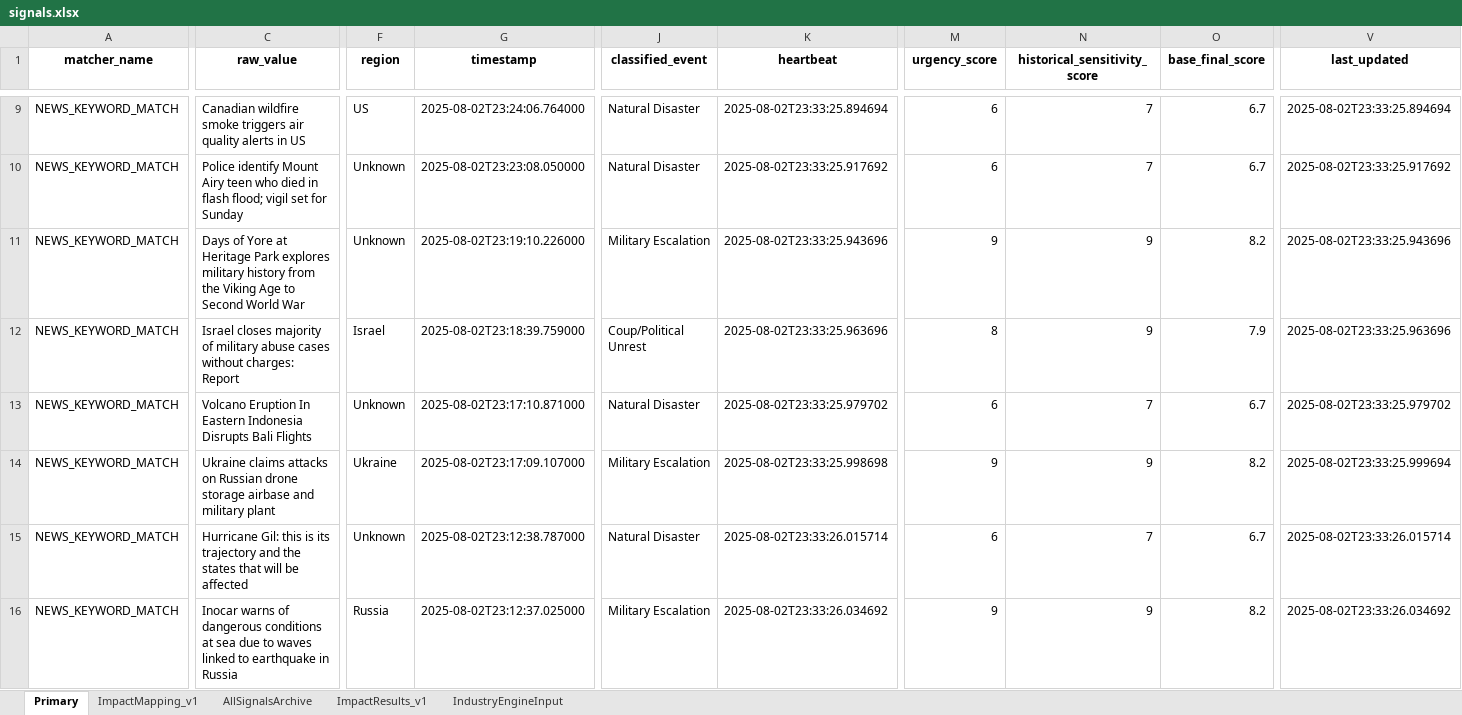
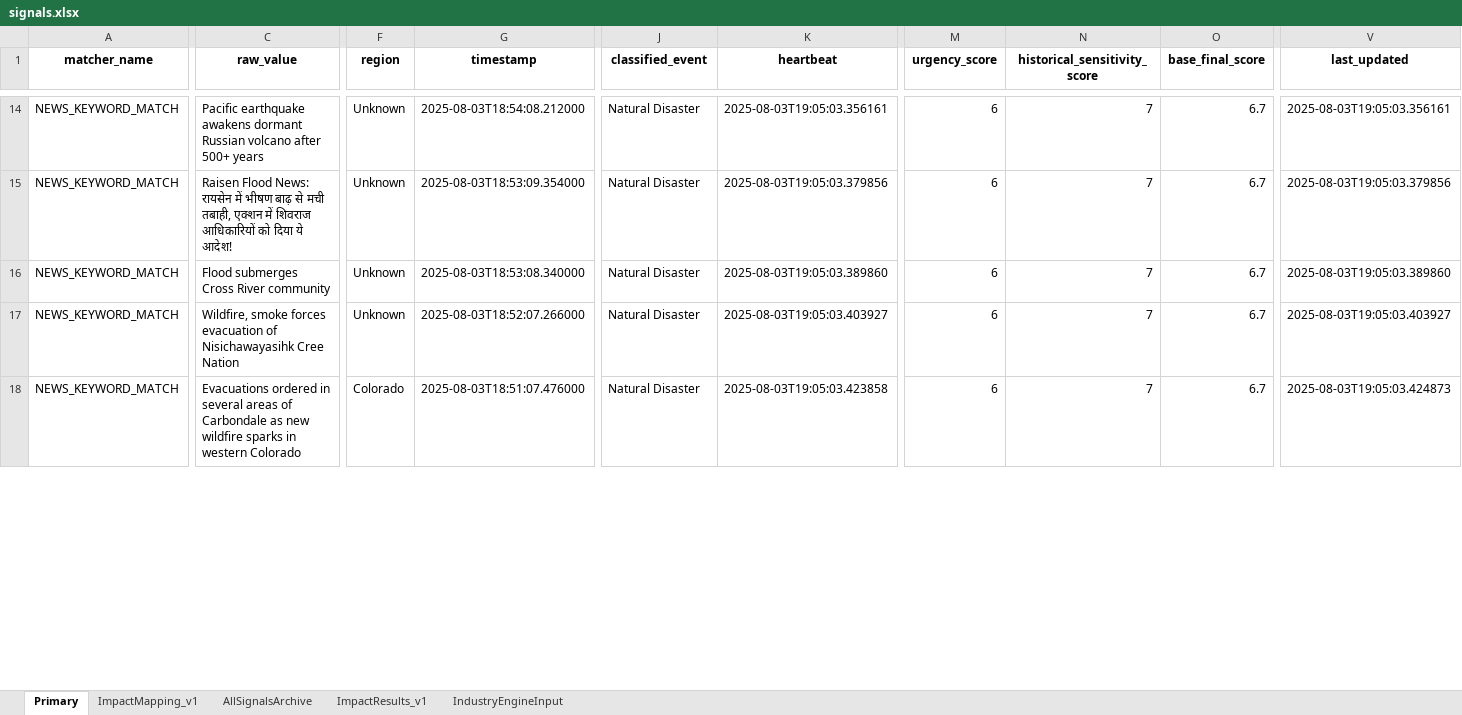
Before and after one commit to Coltencode5/signal-tracker-v3, an Excel workbook: signals.xlsx, sheet Primary, drawn as a sheet; only a part is shown, gaps mark what is left out; values as stored, in another font and other column widths than the file's, no borders; removed rows and columns are numbered as before the commit, all else as after; rows hold the shown columns only; the diff covers the shown part only; the diff names each change by its address in the sheet, - before the commit and + after, or states it on an @@ line.

```diff
--- a/signals.xlsx (sheet Primary)
+++ b/signals.xlsx (sheet Primary)
-C14 (raw_value): Canadian wildfire smoke triggers air quality alerts in US
+C14 (raw_value): Pacific earthquake awakens dormant Russian volcano after 500+ years
-F14 (region): US
+F14 (region): Unknown
-G14 (timestamp): 2025-08-02T23:24:06.764000
+G14 (timestamp): 2025-08-03T18:54:08.212000
-K14 (heartbeat): 2025-08-02T23:33:25.894694
+K14 (heartbeat): 2025-08-03T19:05:03.356161
-V14 (last_updated): 2025-08-02T23:33:25.894694
+V14 (last_updated): 2025-08-03T19:05:03.356161
-C15 (raw_value): Police identify Mount Airy teen who died in flash flood; vigil set for Sunday
+C15 (raw_value): Raisen Flood News: रायसेन में भीषण बाढ़ से मची तबाही, एक्शन में शिवराज आधिकारियों को दिया ये आदेश!
-G15 (timestamp): 2025-08-02T23:23:08.050000
+G15 (timestamp): 2025-08-03T18:53:09.354000
-K15 (heartbeat): 2025-08-02T23:33:25.917692
+K15 (heartbeat): 2025-08-03T19:05:03.379856
-V15 (last_updated): 2025-08-02T23:33:25.917692
+V15 (last_updated): 2025-08-03T19:05:03.379856
-row 11: NEWS_KEYWORD_MATCH | Days of Yore at Heritage Park explores military history from the Viking Age to Second World War | Unknown | 2025-08-02T23:19:10.226000 | Military Escalation | 2025-08-02T23:33:25.943696 | 9 | 9 | 8.2 | 2025-08-02T23:33:25.943696
-C16 (raw_value): Israel closes majority of military abuse cases without charges: Report
+C16 (raw_value): Flood submerges Cross River community
-F16 (region): Israel
+F16 (region): Unknown
-G16 (timestamp): 2025-08-02T23:18:39.759000
+G16 (timestamp): 2025-08-03T18:53:08.340000
-J16 (classified_event): Coup/Political Unrest
+J16 (classified_event): Natural Disaster
-K16 (heartbeat): 2025-08-02T23:33:25.963696
+K16 (heartbeat): 2025-08-03T19:05:03.389860
-M16 (urgency_score): 8
+M16 (urgency_score): 6
-N16 (historical_sensitivity_score): 9
+N16 (historical_sensitivity_score): 7
-O16 (base_final_score): 7.9
+O16 (base_final_score): 6.7
-V16 (last_updated): 2025-08-02T23:33:25.963696
+V16 (last_updated): 2025-08-03T19:05:03.389860
-C17 (raw_value): Volcano Eruption In Eastern Indonesia Disrupts Bali Flights
+C17 (raw_value): Wildfire, smoke forces evacuation of Nisichawayasihk Cree Nation
-G17 (timestamp): 2025-08-02T23:17:10.871000
+G17 (timestamp): 2025-08-03T18:52:07.266000
-K17 (heartbeat): 2025-08-02T23:33:25.979702
+K17 (heartbeat): 2025-08-03T19:05:03.403927
-V17 (last_updated): 2025-08-02T23:33:25.979702
+V17 (last_updated): 2025-08-03T19:05:03.403927
-row 14: NEWS_KEYWORD_MATCH | Ukraine claims attacks on Russian drone storage airbase and military plant | Ukraine | 2025-08-02T23:17:09.107000 | Military Escalation | 2025-08-02T23:33:25.998698 | 9 | 9 | 8.2 | 2025-08-02T23:33:25.999694
-C18 (raw_value): Hurricane Gil: this is its trajectory and the states that will be affected
+C18 (raw_value): Evacuations ordered in several areas of Carbondale as new wildfire sparks in western Colorado
-F18 (region): Unknown
+F18 (region): Colorado
-G18 (timestamp): 2025-08-02T23:12:38.787000
+G18 (timestamp): 2025-08-03T18:51:07.476000
-K18 (heartbeat): 2025-08-02T23:33:26.015714
+K18 (heartbeat): 2025-08-03T19:05:03.423858
-V18 (last_updated): 2025-08-02T23:33:26.015714
+V18 (last_updated): 2025-08-03T19:05:03.424873
-row 16: NEWS_KEYWORD_MATCH | Inocar warns of dangerous conditions at sea due to waves linked to earthquake in Russia | Russia | 2025-08-02T23:12:37.025000 | Military Escalation | 2025-08-02T23:33:26.034692 | 9 | 9 | 8.2 | 2025-08-02T23:33:26.034692
```
Also changed, not shown: 6 added rows and 91 edited cells elsewhere in this sheet, sheet AllSignalsArchive, sheet IndustryEngineInput.
